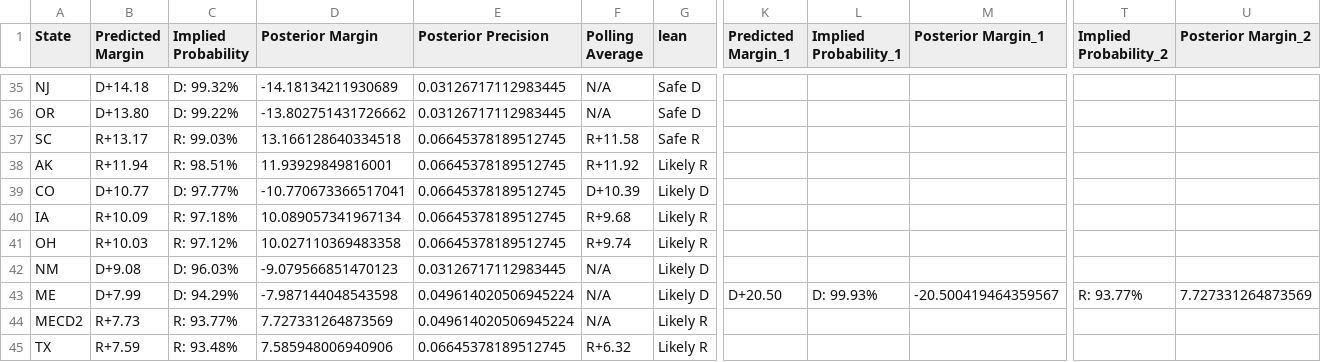
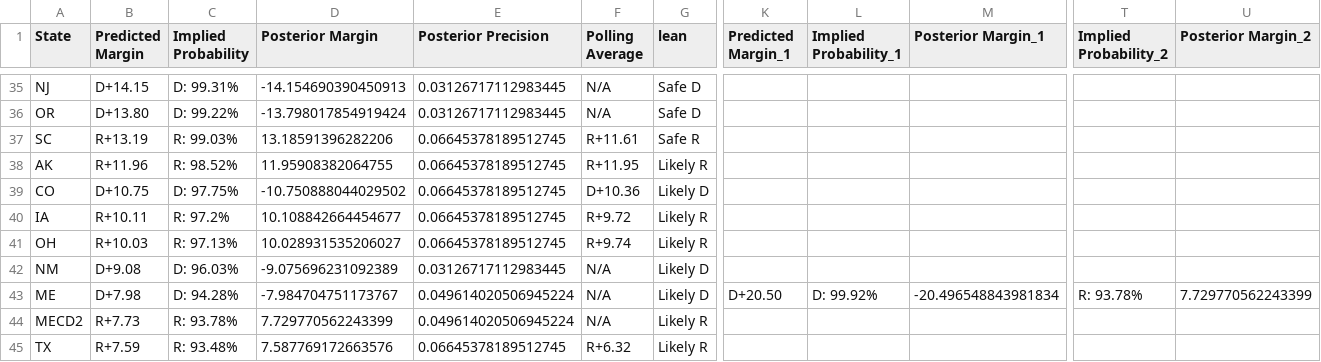
Before and after one commit to TheBreakdownPoint/Election-Prediction-2024, a CSV file: electoralmap.csv, drawn as a sheet; only a part is shown, gaps mark what is left out; the diff covers the shown part only; the diff names each change by its address in the sheet, - before the commit and + after, or states it on an @@ line.

```diff
--- a/electoralmap.csv
+++ b/electoralmap.csv
-B35 (Predicted Margin): D+14.18
+B35 (Predicted Margin): D+14.15
-C35 (Implied Probability): D: 99.32%
+C35 (Implied Probability): D: 99.31%
-D35 (Posterior Margin): -14.18134211930689
+D35 (Posterior Margin): -14.154690390450913
-D36 (Posterior Margin): -13.802751431726662
+D36 (Posterior Margin): -13.798017854919424
-B37 (Predicted Margin): R+13.17
+B37 (Predicted Margin): R+13.19
-D37 (Posterior Margin): 13.166128640334518
+D37 (Posterior Margin): 13.18591396282206
-F37 (Polling Average): R+11.58
+F37 (Polling Average): R+11.61
-B38 (Predicted Margin): R+11.94
+B38 (Predicted Margin): R+11.96
-C38 (Implied Probability): R: 98.51%
+C38 (Implied Probability): R: 98.52%
-D38 (Posterior Margin): 11.93929849816001
+D38 (Posterior Margin): 11.95908382064755
-F38 (Polling Average): R+11.92
+F38 (Polling Average): R+11.95
-B39 (Predicted Margin): D+10.77
+B39 (Predicted Margin): D+10.75
-C39 (Implied Probability): D: 97.77%
+C39 (Implied Probability): D: 97.75%
-D39 (Posterior Margin): -10.770673366517041
+D39 (Posterior Margin): -10.750888044029502
-F39 (Polling Average): D+10.39
+F39 (Polling Average): D+10.36
-B40 (Predicted Margin): R+10.09
+B40 (Predicted Margin): R+10.11
-C40 (Implied Probability): R: 97.18%
+C40 (Implied Probability): R: 97.2%
-D40 (Posterior Margin): 10.089057341967134
+D40 (Posterior Margin): 10.108842664454677
-F40 (Polling Average): R+9.68
+F40 (Polling Average): R+9.72
-C41 (Implied Probability): R: 97.12%
+C41 (Implied Probability): R: 97.13%
-D41 (Posterior Margin): 10.027110369483358
+D41 (Posterior Margin): 10.028931535206027
-D42 (Posterior Margin): -9.079566851470123
+D42 (Posterior Margin): -9.075696231092389
-B43 (Predicted Margin): D+7.99
+B43 (Predicted Margin): D+7.98
-C43 (Implied Probability): D: 94.29%
+C43 (Implied Probability): D: 94.28%
-D43 (Posterior Margin): -7.987144048543598
+D43 (Posterior Margin): -7.984704751173767
-L43 (Implied Probability_1): D: 99.93%
+L43 (Implied Probability_1): D: 99.92%
-M43 (Posterior Margin_1): -20.500419464359567
+M43 (Posterior Margin_1): -20.496548843981834
-T43 (Implied Probability_2): R: 93.77%
+T43 (Implied Probability_2): R: 93.78%
-U43 (Posterior Margin_2): 7.727331264873569
+U43 (Posterior Margin_2): 7.729770562243399
-C44 (Implied Probability): R: 93.77%
+C44 (Implied Probability): R: 93.78%
-D44 (Posterior Margin): 7.727331264873569
+D44 (Posterior Margin): 7.729770562243399
-D45 (Posterior Margin): 7.585948006940906
+D45 (Posterior Margin): 7.587769172663576
```
Also changed, not shown: 1 added row, 1 removed row and 100 edited cells elsewhere in this file, outcomes.csv.
